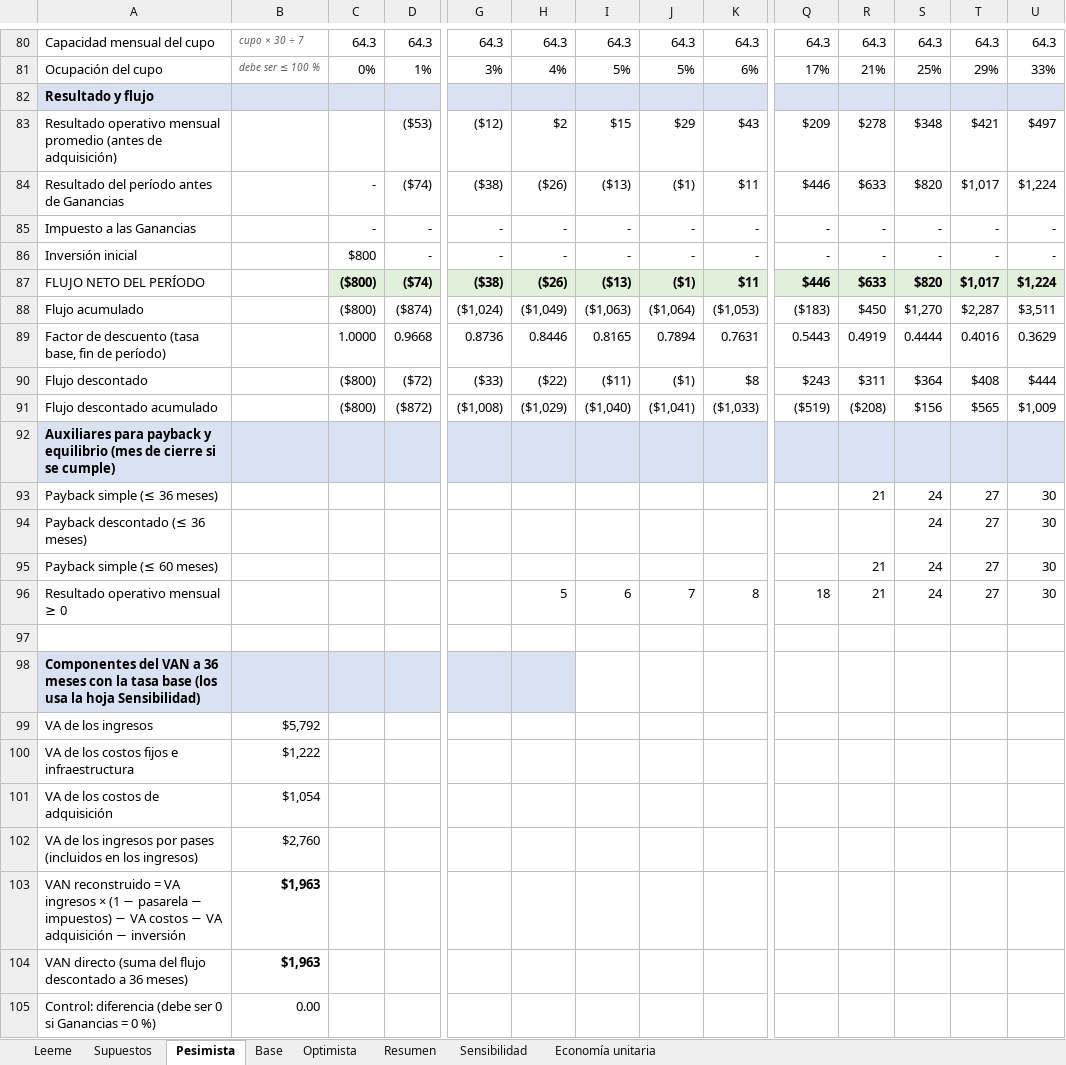
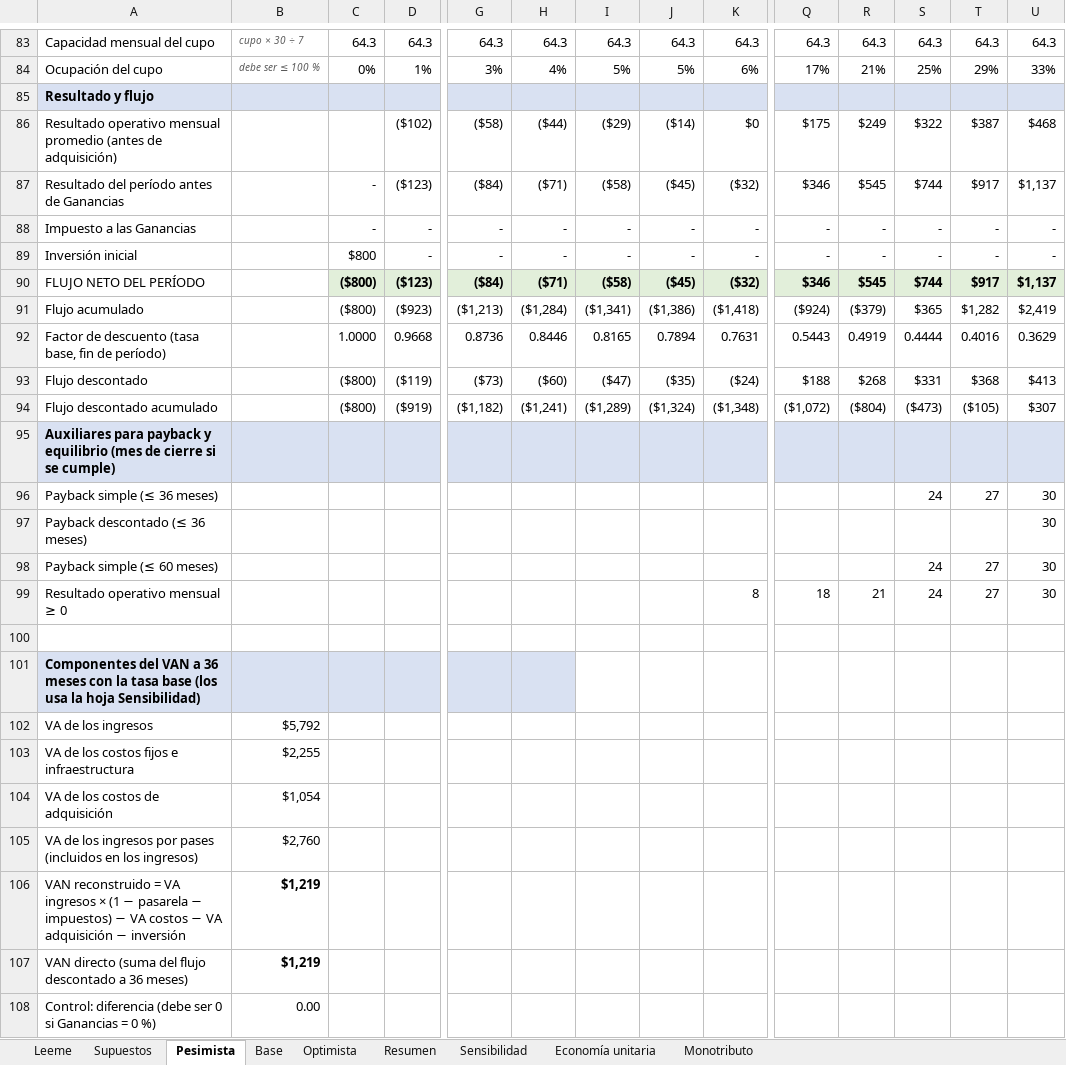
Before and after one commit to pilisuriano/NidioWebApp, an Excel workbook: docs/viabilidad/Nidio_viabilidad_economica.xlsx, sheet Pesimista, drawn as a sheet; only a part is shown, gaps mark what is left out; values as stored, in another font and other column widths than the file's, no borders; removed rows and columns are numbered as before the commit, all else as after; rows hold the shown columns only; the diff covers the shown part only; the diff names each change by its address in the sheet, - before the commit and + after, or states it on an @@ line.

```diff
--- a/docs/viabilidad/Nidio_viabilidad_economica.xlsx (sheet Pesimista)
+++ b/docs/viabilidad/Nidio_viabilidad_economica.xlsx (sheet Pesimista)
+sheet tab: Monotributo
-row 83: Resultado operativo mensual promedio (antes de adquisición) |  |  | ($53) | ($12) | $2 | $15 | $29 | $43 | $209 | $278 | $348 | $421 | $497
-row 84: Resultado del período antes de Ganancias |  | - | ($74) | ($38) | ($26) | ($13) | ($1) | $11 | $446 | $633 | $820 | $1,017 | $1,224
+row 86: Resultado operativo mensual promedio (antes de adquisición) |  |  | ($102) | ($58) | ($44) | ($29) | ($14) | $0 | $175 | $249 | $322 | $387 | $468
+row 87: Resultado del período antes de Ganancias |  | - | ($123) | ($84) | ($71) | ($58) | ($45) | ($32) | $346 | $545 | $744 | $917 | $1,137
-row 87: FLUJO NETO DEL PERÍODO |  | ($800) | ($74) | ($38) | ($26) | ($13) | ($1) | $11 | $446 | $633 | $820 | $1,017 | $1,224
-row 88: Flujo acumulado |  | ($800) | ($874) | ($1,024) | ($1,049) | ($1,063) | ($1,064) | ($1,053) | ($183) | $450 | $1,270 | $2,287 | $3,511
+row 90: FLUJO NETO DEL PERÍODO |  | ($800) | ($123) | ($84) | ($71) | ($58) | ($45) | ($32) | $346 | $545 | $744 | $917 | $1,137
+row 91: Flujo acumulado |  | ($800) | ($923) | ($1,213) | ($1,284) | ($1,341) | ($1,386) | ($1,418) | ($924) | ($379) | $365 | $1,282 | $2,419
-row 90: Flujo descontado |  | ($800) | ($72) | ($33) | ($22) | ($11) | ($1) | $8 | $243 | $311 | $364 | $408 | $444
-row 91: Flujo descontado acumulado |  | ($800) | ($872) | ($1,008) | ($1,029) | ($1,040) | ($1,041) | ($1,033) | ($519) | ($208) | $156 | $565 | $1,009
+row 93: Flujo descontado |  | ($800) | ($119) | ($73) | ($60) | ($47) | ($35) | ($24) | $188 | $268 | $331 | $368 | $413
+row 94: Flujo descontado acumulado |  | ($800) | ($919) | ($1,182) | ($1,241) | ($1,289) | ($1,324) | ($1,348) | ($1,072) | ($804) | ($473) | ($105) | $307
-R96: 21
+R96: (empty)
-S97: 24
+S97: (empty)
-T97: 27
+T97: (empty)
-R98: 21
+R98: (empty)
-H99: 5
+H99: (empty)
-I99: 6
+I99: (empty)
-J99: 7
+J99: (empty)
-B103: $1,222
+B103: $2,255
-B106:B107: $1,963
+B106:B107: $1,219
```
Also changed, not shown: 7 added rows, 4 removed rows and 1 edited cell elsewhere in this sheet, sheet Base, sheet Optimista, sheet Sensibilidad, sheet Resumen, sheet Supuestos, sheet Economía unitaria, 1 more sheet, formulas that keep their value, charts or pictures.
